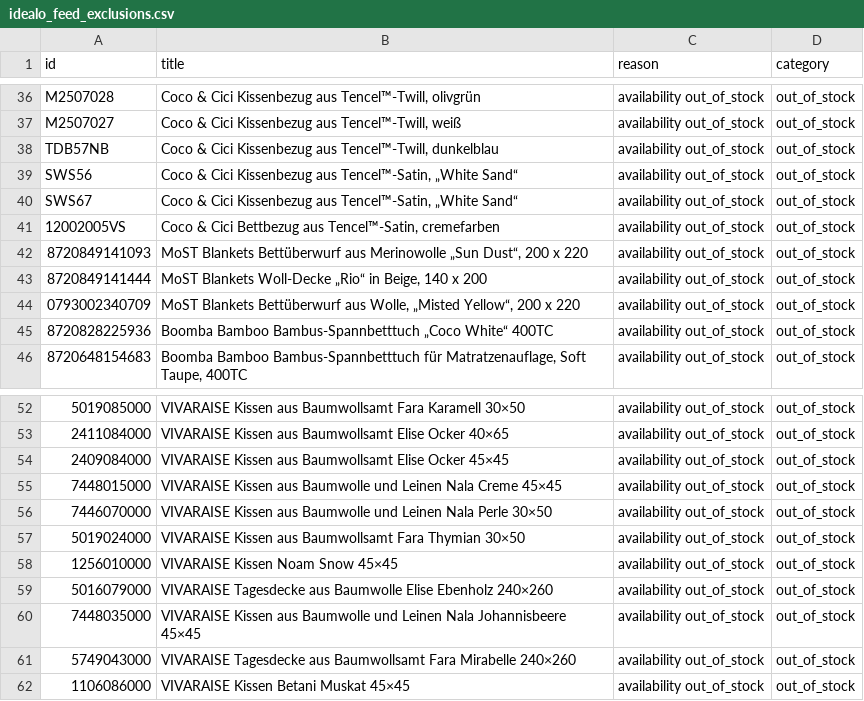
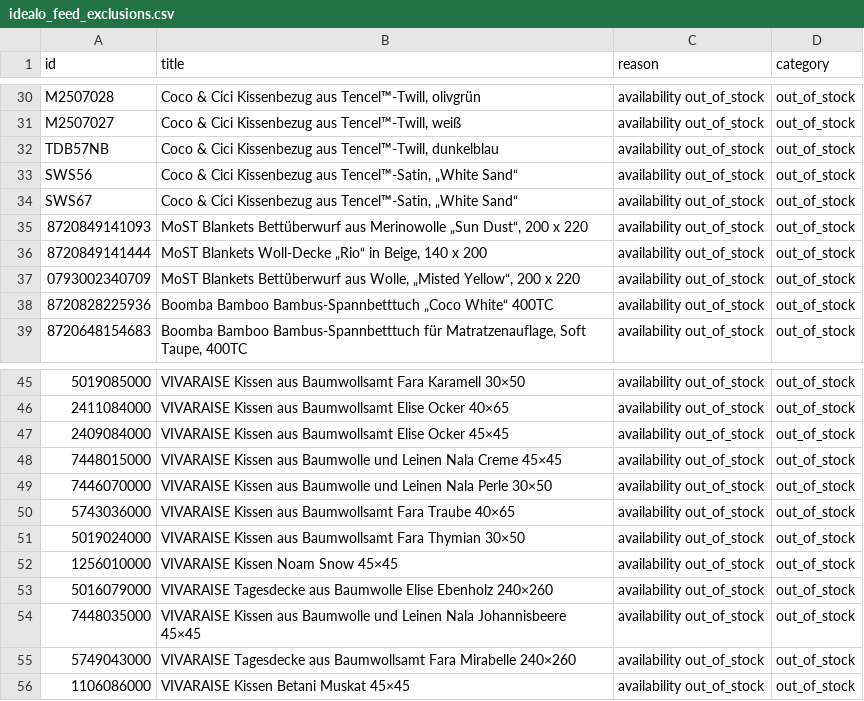
Before and after one commit to dstark-maison/mdc-merchant-feed-sync, a CSV file: data/idealo_feed_exclusions.csv, drawn as a sheet; only a part is shown, gaps mark what is left out; removed rows and columns are numbered as before the commit, all else as after; the diff covers the shown part only; the diff names each change by its address in the sheet, - before the commit and + after, or states it on an @@ line.

```diff
--- a/data/idealo_feed_exclusions.csv
+++ b/data/idealo_feed_exclusions.csv
-row 41: 12002005VS | Coco & Cici Bettbezug aus Tencel™-Satin, cremefarben | availability out_of_stock | out_of_stock
+row 50: 5743036000 | VIVARAISE Kissen aus Baumwollsamt Fara Traube 40×65 | availability out_of_stock | out_of_stock
```
Also changed, not shown: 6 removed rows and 6 moved rows elsewhere in this file, 2 other files.
